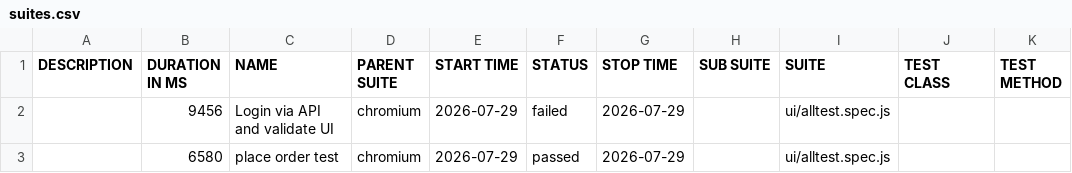
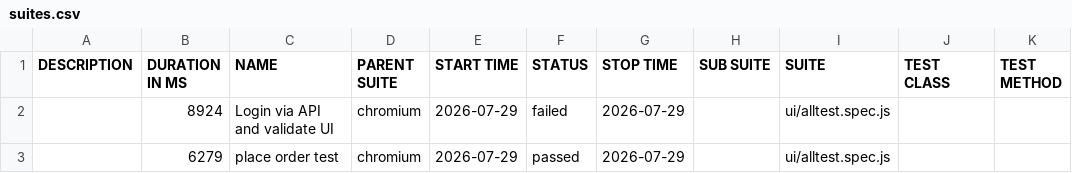
Before and after one commit to kecdeep/PlaywrightDemo_GarbruPaajji, a CSV file: data/suites.csv, drawn as a sheet.

```diff
--- a/data/suites.csv
+++ b/data/suites.csv
@@ -1,3 +1,3 @@
 "DESCRIPTION","DURATION IN MS","NAME","PARENT SUITE","START TIME","STATUS","STOP TIME","SUB SUITE","SUITE","TEST CLASS","TEST METHOD"
-"","9456","Login via API and validate UI","chromium","2026-07-29","failed","2026-07-29","","ui/alltest.spec.js","",""
-"","6580","place order test","chromium","2026-07-29","passed","2026-07-29","","ui/alltest.spec.js","",""
+"","8924","Login via API and validate UI","chromium","2026-07-29","failed","2026-07-29","","ui/alltest.spec.js","",""
+"","6279","place order test","chromium","2026-07-29","passed","2026-07-29","","ui/alltest.spec.js","",""
```
Also changed, not shown: 47 other files.
